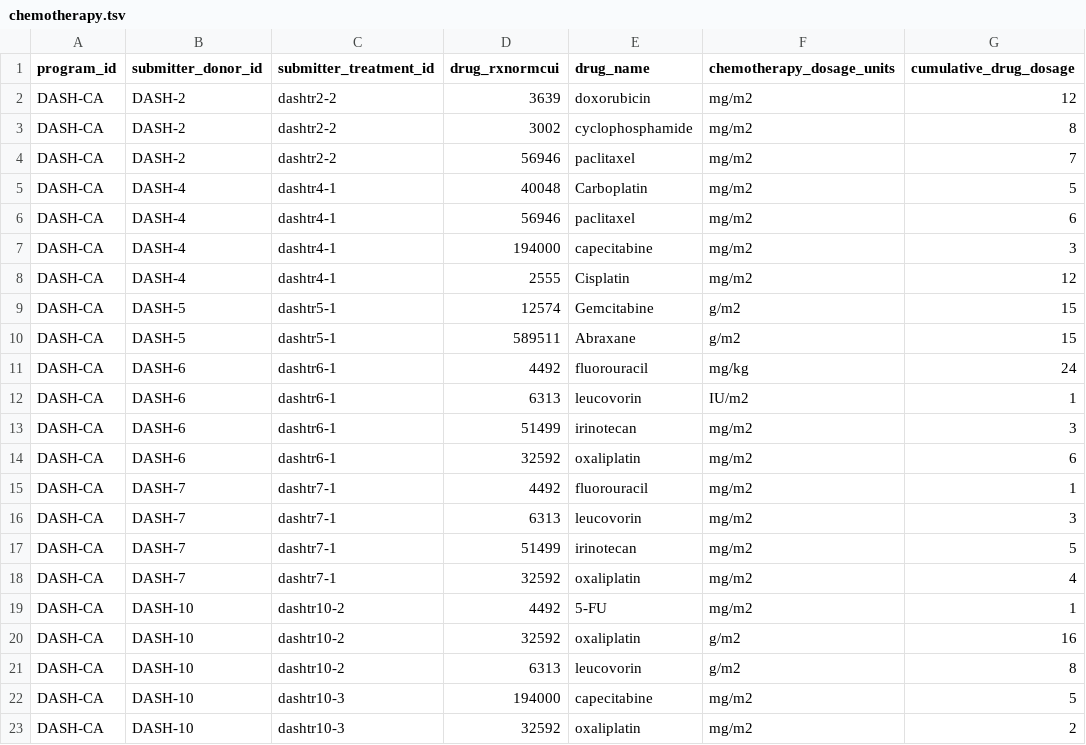
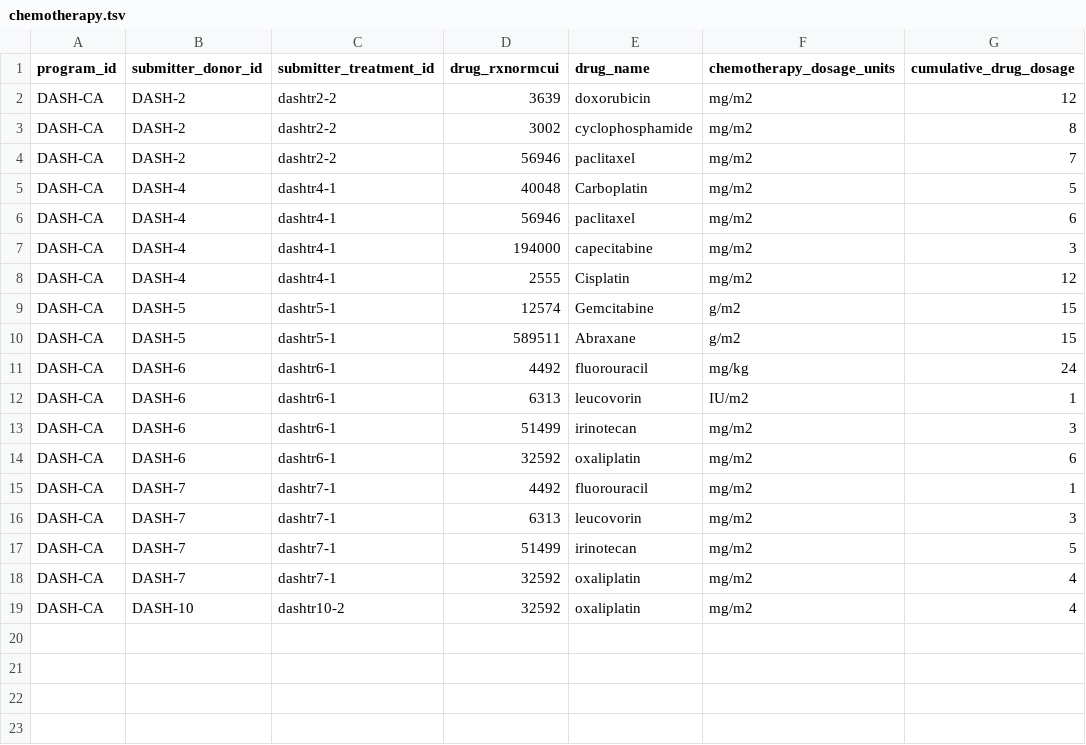
Before and after one commit to icgc-argo/argo-dictionary, a TSV file: schemas/example_files/chemotherapy.tsv, drawn as a sheet.

```diff
--- a/schemas/example_files/chemotherapy.tsv
+++ b/schemas/example_files/chemotherapy.tsv
@@ -18,6 +18,2 @@ DASH-CA	DASH-7	dashtr7-1	51499	irinotecan	mg/m2	5
 DASH-CA	DASH-7	dashtr7-1	32592	oxaliplatin	mg/m2	4
-DASH-CA	DASH-10	dashtr10-2	4492	5-FU	mg/m2	1
-DASH-CA	DASH-10	dashtr10-2	32592	oxaliplatin	g/m2	16
-DASH-CA	DASH-10	dashtr10-2	6313	leucovorin	g/m2	8
-DASH-CA	DASH-10	dashtr10-3	194000	capecitabine	mg/m2	5
-DASH-CA	DASH-10	dashtr10-3	32592	oxaliplatin	mg/m2	2
+DASH-CA	DASH-10	dashtr10-2	32592	oxaliplatin	mg/m2	4
```
Also changed, not shown: schemas/example_files/follow_up.tsv, schemas/example_files/primary_diagnosis.tsv, 1 other file.
